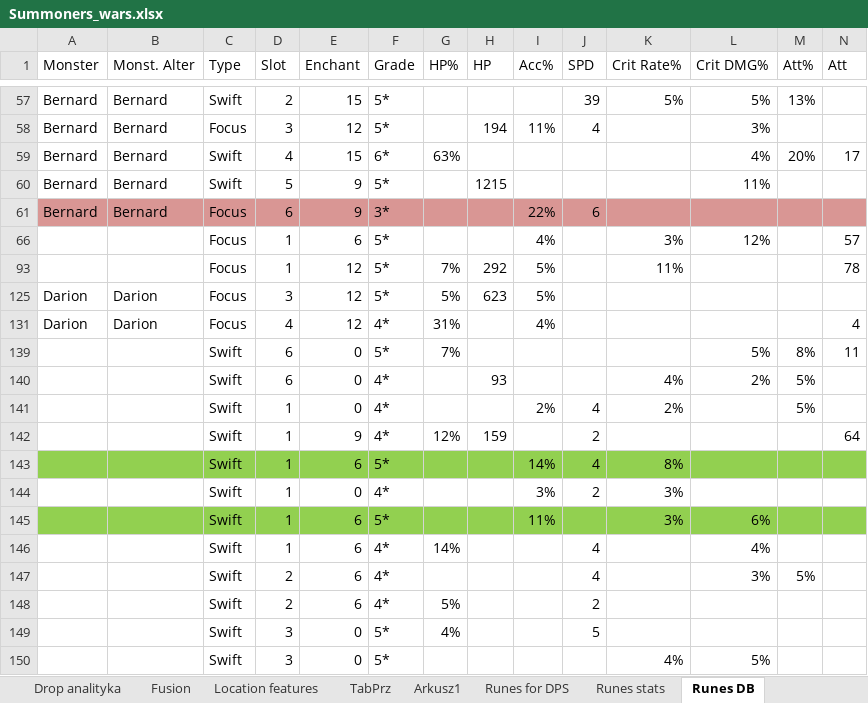
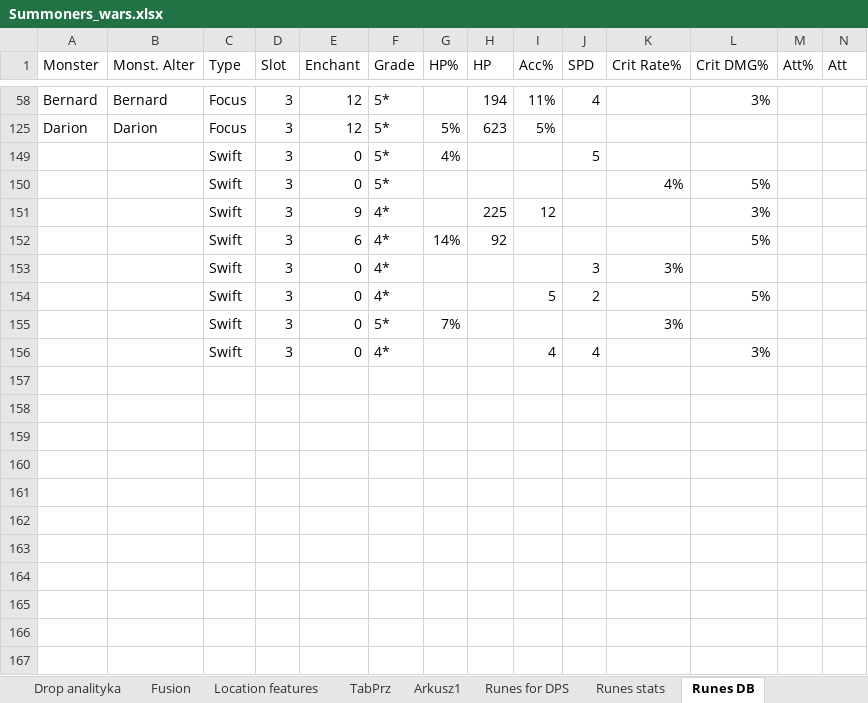
Before and after one commit to mariusz1976/mmorpg, an Excel workbook: Summoners_wars.xlsx, sheet Runes DB, drawn as a sheet; only a part is shown, gaps mark what is left out; the shorter side is filled out with more unchanged rows; values as stored, in another font and other column widths than the file's, no borders; table styles not drawn; rows hold the shown columns only; the diff covers the shown part only; the diff names each change by its address in the sheet, - before the commit and + after, or states it on an @@ line.

```diff
--- a/Summoners_wars.xlsx (sheet Runes DB)
+++ b/Summoners_wars.xlsx (sheet Runes DB)
@@ row 57 hidden: Bernard | Bernard | Swift | 2 | 15 | 5* |  |  |  | 39 | 5% | 5% | 13% @@
@@ row 59 hidden: Bernard | Bernard | Swift | 4 | 15 | 6* | 63% |  |  |  |  | 4% | 20% | 17 @@
@@ row 60 hidden: Bernard | Bernard | Swift | 5 | 9 | 5* |  | 1215 |  |  |  | 11% @@
@@ row 61 hidden: Bernard | Bernard | Focus | 6 | 9 | 3* |  |  | 22% | 6 @@
@@ row 66 hidden:  |  | Focus | 1 | 6 | 5* |  |  | 4% |  | 3% | 12% |  | 57 @@
@@ row 93 hidden:  |  | Focus | 1 | 12 | 5* | 7% | 292 | 5% |  | 11% |  |  | 78 @@
@@ row 131 hidden: Darion | Darion | Focus | 4 | 12 | 4* | 31% |  | 4% |  |  |  |  | 4 @@
@@ row 139 hidden:  |  | Swift | 6 | 0 | 5* | 7% |  |  |  |  | 5% | 8% | 11 @@
@@ row 140 hidden:  |  | Swift | 6 | 0 | 4* |  | 93 |  |  | 4% | 2% | 5% @@
@@ row 141 hidden:  |  | Swift | 1 | 0 | 4* |  |  | 2% | 4 | 2% |  | 5% @@
@@ row 142 hidden:  |  | Swift | 1 | 9 | 4* | 12% | 159 |  | 2 |  |  |  | 64 @@
@@ row 143 hidden:  |  | Swift | 1 | 6 | 5* |  |  | 14% | 4 | 8% @@
@@ row 144 hidden:  |  | Swift | 1 | 0 | 4* |  |  | 3% | 2 | 3% @@
@@ row 145 hidden:  |  | Swift | 1 | 6 | 5* |  |  | 11% |  | 3% | 6% @@
@@ row 146 hidden:  |  | Swift | 1 | 6 | 4* | 14% |  |  | 4 |  | 4% @@
@@ row 147 hidden:  |  | Swift | 2 | 6 | 4* |  |  |  | 4 |  | 3% | 5% @@
@@ row 148 hidden:  |  | Swift | 2 | 6 | 4* | 5% |  |  | 2 @@
```
Also changed, not shown: 31 hidden or unhidden rows elsewhere in this sheet, sheet Fusion, sheet Drop analityka, sheet EXP lvls, sheet Location features, sheet Mon.Utilities, formulas that keep their value, charts or pictures.
